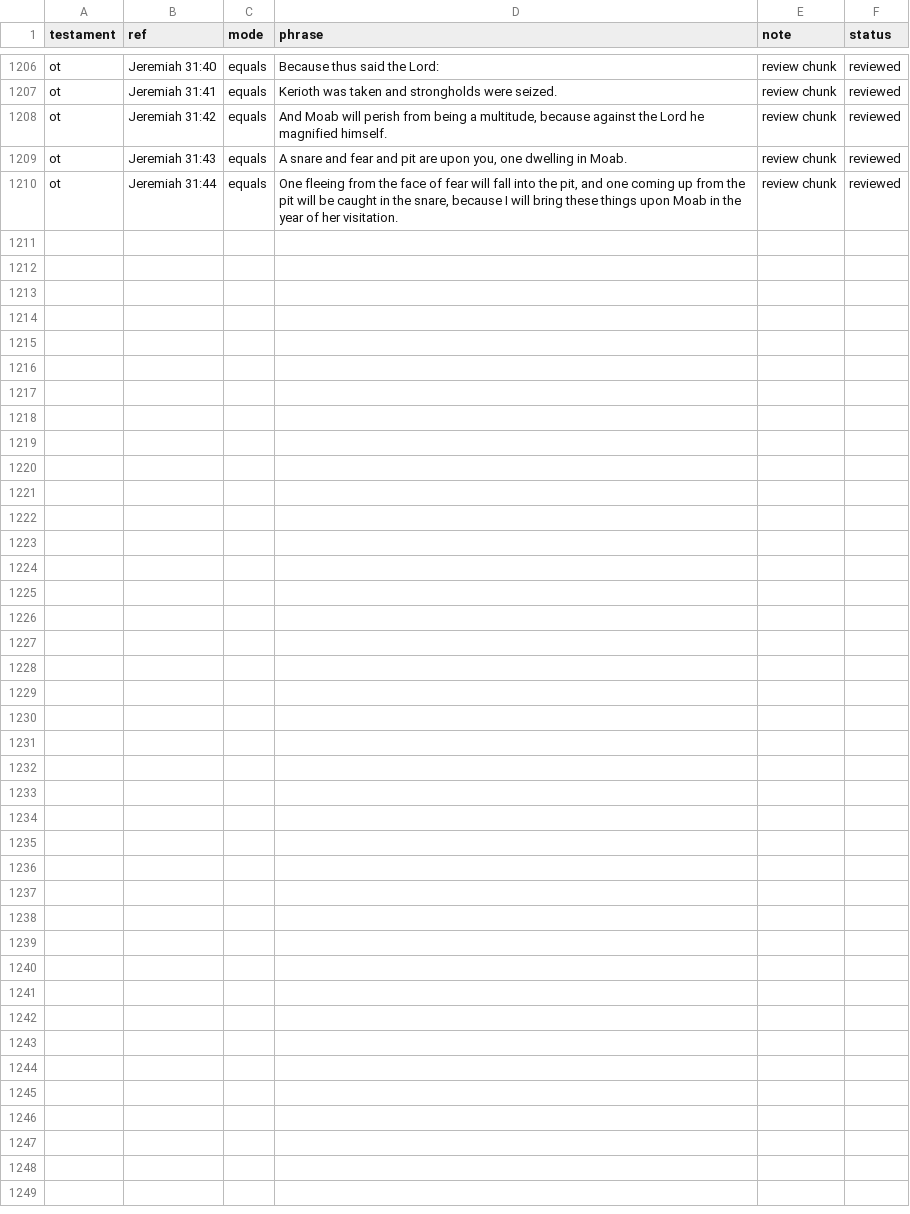
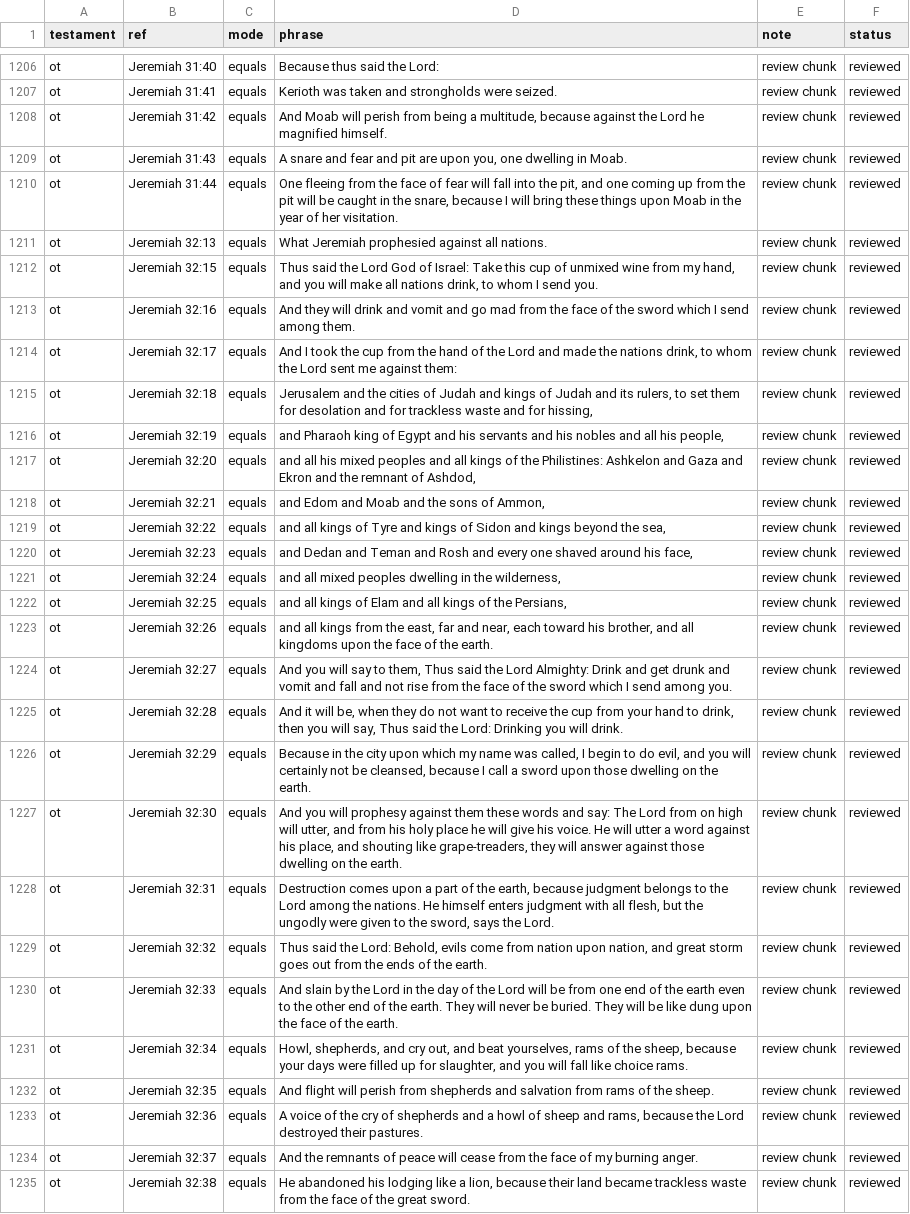
Before and after one commit to Biblejustin/LXX_Bible_Project, a CSV file: data/research/reviewed_phrase_guards.csv, drawn as a sheet; only a part is shown, gaps mark what is left out.

Commit message:
Review Jeremiah 32 cup oracle

```diff
--- a/data/research/reviewed_phrase_guards.csv
+++ b/data/research/reviewed_phrase_guards.csv
@@ -1210 +1210,26 @@ ot,Jeremiah 31:43,equals,"A snare and fear and pit are upon you, one dwelling in
 ot,Jeremiah 31:44,equals,"One fleeing from the face of fear will fall into the pit, and one coming up from the pit will be caught in the snare, because I will bring these things upon Moab in the year of her visitation.",review chunk,reviewed
+ot,Jeremiah 32:13,equals,What Jeremiah prophesied against all nations.,review chunk,reviewed
+ot,Jeremiah 32:15,equals,"Thus said the Lord God of Israel: Take this cup of unmixed wine from my hand, and you will make all nations drink, to whom I send you.",review chunk,reviewed
+ot,Jeremiah 32:16,equals,And they will drink and vomit and go mad from the face of the sword which I send among them.,review chunk,reviewed
+ot,Jeremiah 32:17,equals,"And I took the cup from the hand of the Lord and made the nations drink, to whom the Lord sent me against them:",review chunk,reviewed
+ot,Jeremiah 32:18,equals,"Jerusalem and the cities of Judah and kings of Judah and its rulers, to set them for desolation and for trackless waste and for hissing,",review chunk,reviewed
+ot,Jeremiah 32:19,equals,"and Pharaoh king of Egypt and his servants and his nobles and all his people,",review chunk,reviewed
+ot,Jeremiah 32:20,equals,"and all his mixed peoples and all kings of the Philistines: Ashkelon and Gaza and Ekron and the remnant of Ashdod,",review chunk,reviewed
+ot,Jeremiah 32:21,equals,"and Edom and Moab and the sons of Ammon,",review chunk,reviewed
+ot,Jeremiah 32:22,equals,"and all kings of Tyre and kings of Sidon and kings beyond the sea,",review chunk,reviewed
+ot,Jeremiah 32:23,equals,"and Dedan and Teman and Rosh and every one shaved around his face,",review chunk,reviewed
+ot,Jeremiah 32:24,equals,"and all mixed peoples dwelling in the wilderness,",review chunk,reviewed
+ot,Jeremiah 32:25,equals,"and all kings of Elam and all kings of the Persians,",review chunk,reviewed
+ot,Jeremiah 32:26,equals,"and all kings from the east, far and near, each toward his brother, and all kingdoms upon the face of the earth.",review chunk,reviewed
+ot,Jeremiah 32:27,equals,"And you will say to them, Thus said the Lord Almighty: Drink and get drunk and vomit and fall and not rise from the face of the sword which I send among you.",review chunk,reviewed
+ot,Jeremiah 32:28,equals,"And it will be, when they do not want to receive the cup from your hand to drink, then you will say, Thus said the Lord: Drinking you will drink.",review chunk,reviewed
+ot,Jeremiah 32:29,equals,"Because in the city upon which my name was called, I begin to do evil, and you will certainly not be cleansed, because I call a sword upon those dwelling on the earth.",review chunk,reviewed
+ot,Jeremiah 32:30,equals,"And you will prophesy against them these words and say: The Lord from on high will utter, and from his holy place he will give his voice. He will utter a word against his place, and shouting like grape-treaders, they will answer against those dwelling on the earth.",review chunk,reviewed
+ot,Jeremiah 32:31,equals,"Destruction comes upon a part of the earth, because judgment belongs to the Lord among the nations. He himself enters judgment with all flesh, but the ungodly were given to the sword, says the Lord.",review chunk,reviewed
+ot,Jeremiah 32:32,equals,"Thus said the Lord: Behold, evils come from nation upon nation, and great storm goes out from the ends of the earth.",review chunk,reviewed
+ot,Jeremiah 32:33,equals,And slain by the Lord in the day of the Lord will be from one end of the earth even to the other end of the earth. They will never be buried. They will be like dung upon the face of the earth.,review chunk,reviewed
+ot,Jeremiah 32:34,equals,"Howl, shepherds, and cry out, and beat yourselves, rams of the sheep, because your days were filled up for slaughter, and you will fall like choice rams.",review chunk,reviewed
+ot,Jeremiah 32:35,equals,And flight will perish from shepherds and salvation from rams of the sheep.,review chunk,reviewed
+ot,Jeremiah 32:36,equals,"A voice of the cry of shepherds and a howl of sheep and rams, because the Lord destroyed their pastures.",review chunk,reviewed
+ot,Jeremiah 32:37,equals,And the remnants of peace will cease from the face of my burning anger.,review chunk,reviewed
+ot,Jeremiah 32:38,equals,"He abandoned his lodging like a lion, because their land became trackless waste from the face of the great sword.",review chunk,reviewed
```
Also changed, not shown: 5 other files.
